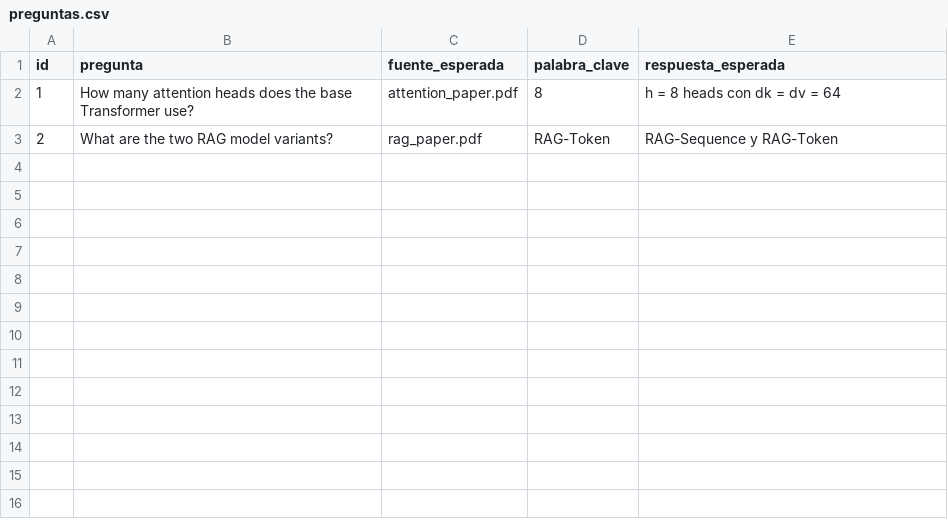
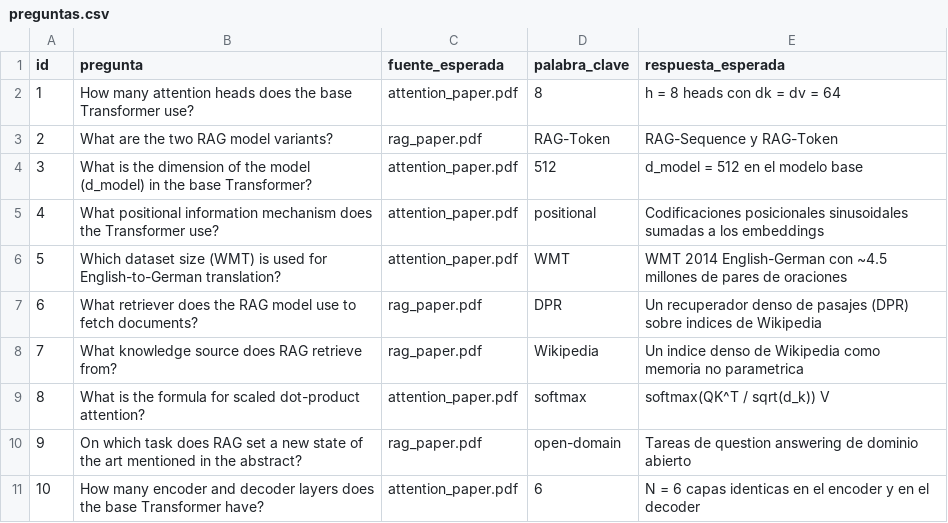
Before and after one commit to Danimuneton/si3003-workshop-rag-Danimuneton, a CSV file: eval/preguntas.csv, drawn as a sheet; the diff names each change by its address in the sheet, - before the commit and + after, or states it on an @@ line.

Commit message:
Desarrollar workshop RAG: notebooks 02b/03/04, corpus, eval y respuestas
- 02b: app RAG empresarial con A1-A4 (corpus propio, prompt antes/despues, scores)
- 03: RAG de papers con B1-B5 y retos C2 (HNSW), C3 (Gradio+filtro), C5 (MMR), C6 (persistencia)
- 04: retos C1 (HNSW vs FAISS, TODO resueltos), C4 (hit@k), C6
- data/company_documents.json: corpus NebulaCRM (A2)
- eval/preguntas.csv: ampliado a 10 preguntas con ground truth (C4)
- RESPUESTAS.md: teoria T1-T5, analisis y marcadores de evidencia
- README.md: tabla de progreso actualizada

```diff
--- a/eval/preguntas.csv
+++ b/eval/preguntas.csv
+row 4: 3 | What is the dimension of the model (d_model) in the base Transformer? | attention_paper.pdf | 512 | d_model = 512 en el modelo base
+row 5: 4 | What positional information mechanism does the Transformer use? | attention_paper.pdf | positional | Codificaciones posicionales sinusoidales sumadas a los embeddings
+row 6: 5 | Which dataset size (WMT) is used for English-to-German translation? | attention_paper.pdf | WMT | WMT 2014 English-German con ~4.5 millones de pares de oraciones
+row 7: 6 | What retriever does the RAG model use to fetch documents? | rag_paper.pdf | DPR | Un recuperador denso de pasajes (DPR) sobre indices de Wikipedia
+row 8: 7 | What knowledge source does RAG retrieve from? | rag_paper.pdf | Wikipedia | Un indice denso de Wikipedia como memoria no parametrica
+row 9: 8 | What is the formula for scaled dot-product attention? | attention_paper.pdf | softmax | softmax(QK^T / sqrt(d_k)) V
+row 10: 9 | On which task does RAG set a new state of the art mentioned in the abstract? | rag_paper.pdf | open-domain | Tareas de question answering de dominio abierto
+row 11: 10 | How many encoder and decoder layers does the base Transformer have? | attention_paper.pdf | 6 | N = 6 capas identicas en el encoder y en el decoder
```
Also changed, not shown: 8 other files.
